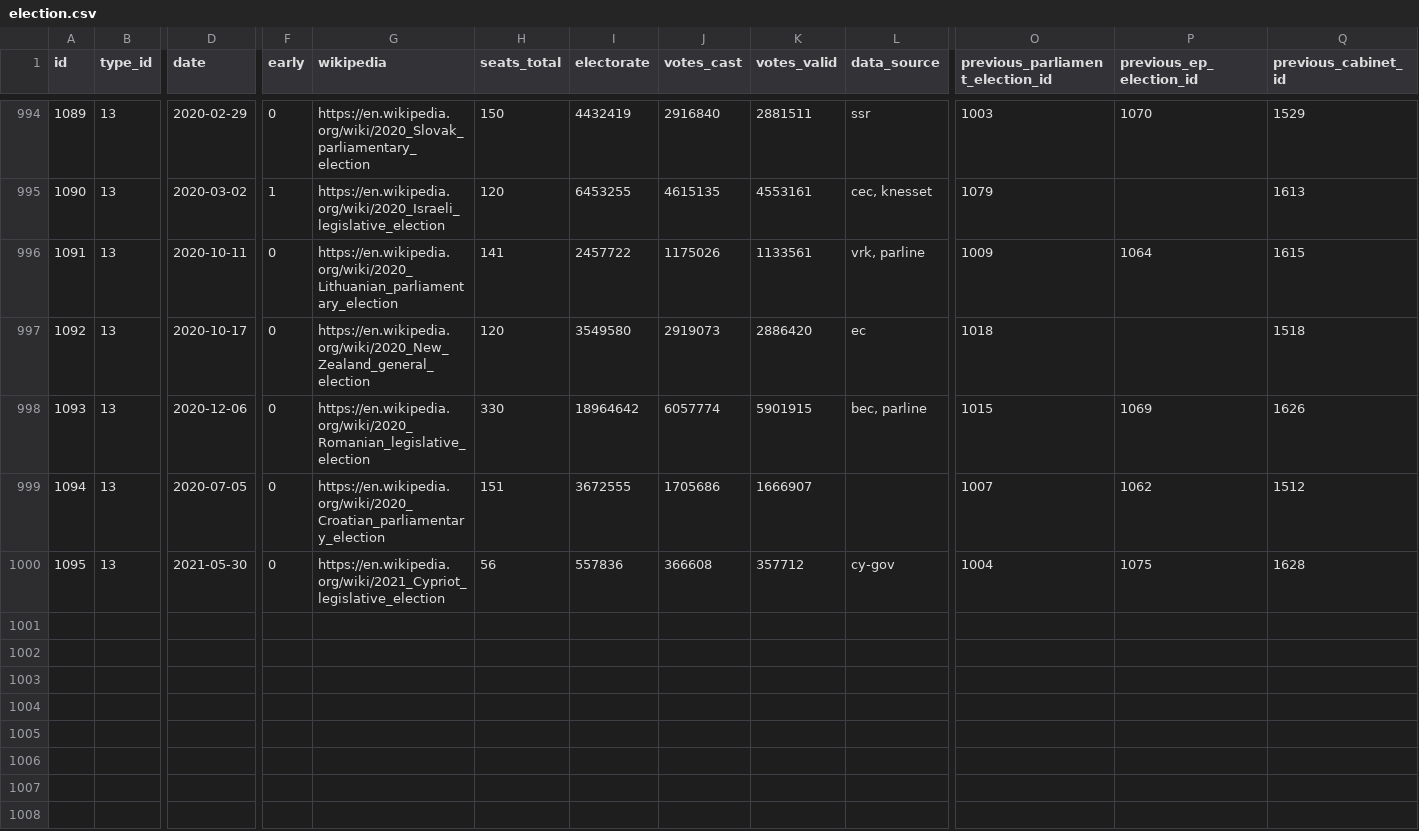
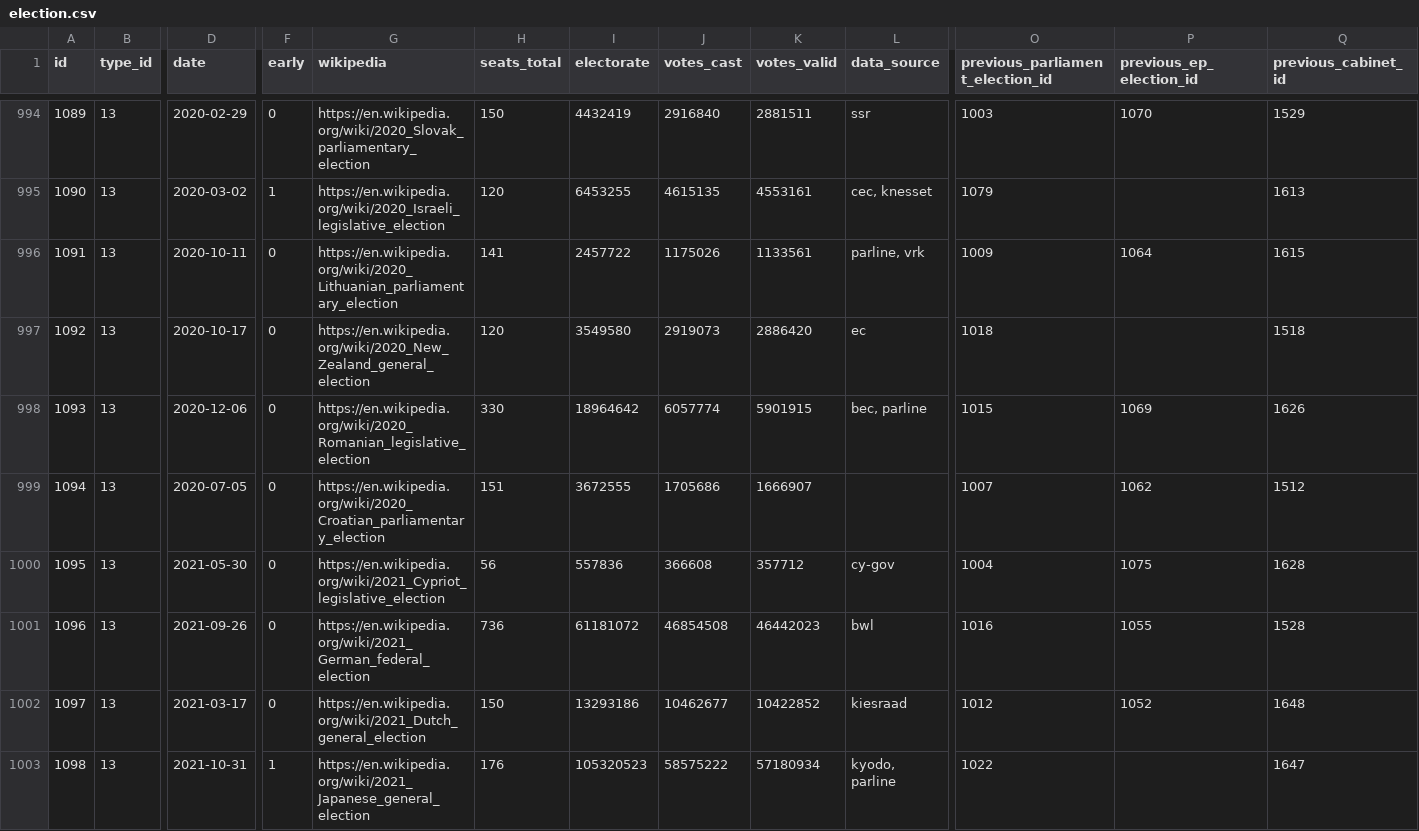
Before and after one commit to hdigital/parlgov-snippets, a CSV file: 0-static-page/static/data/parlgov-development_csv-utf-8/election.csv, drawn as a sheet; only a part is shown, gaps mark what is left out; rows hold the shown columns only; the diff covers the shown part only; the diff names each change by its address in the sheet, - before the commit and + after, or states it on an @@ line.

```diff
--- a/0-static-page/static/data/parlgov-development_csv-utf-8/election.csv
+++ b/0-static-page/static/data/parlgov-development_csv-utf-8/election.csv
-L996 (data_source): vrk, parline
+L996 (data_source): parline, vrk
+row 1001: 1096 | 13 | 2021-09-26 | 0 | https://en.wikipedia.org/wiki/2021_German_federal_election | 736 | 61181072 | 46854508 | 46442023 | bwl | 1016 | 1055 | 1528
+row 1002: 1097 | 13 | 2021-03-17 | 0 | https://en.wikipedia.org/wiki/2021_Dutch_general_election | 150 | 13293186 | 10462677 | 10422852 | kiesraad | 1012 | 1052 | 1648
+row 1003: 1098 | 13 | 2021-10-31 | 1 | https://en.wikipedia.org/wiki/2021_Japanese_general_election | 176 | 105320523 | 58575222 | 57180934 | kyodo, parline | 1022 |  | 1647
```
Also changed, not shown: 8 added rows and 19 edited cells elsewhere in this file, 0-static-page/static/data/parlgov-development_csv-utf-8/cabinet_party.csv, 0-static-page/static/data/parlgov-development_csv-utf-8/party_name_change.csv, 19 other files.
